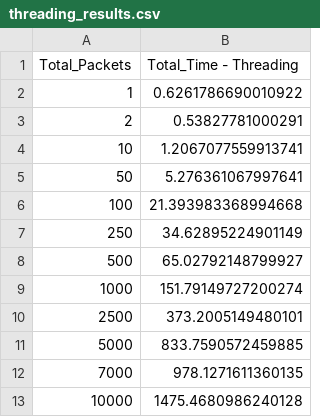
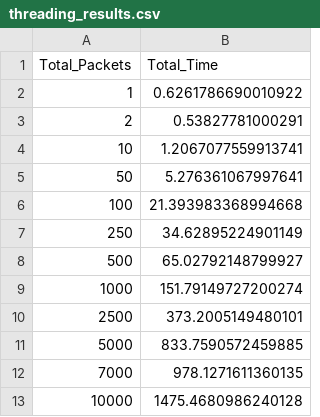
Before and after one commit to kevinrussel/Async_With_Mutex_Vs_Without, a CSV file: threading/results/threading_results.csv, drawn as a sheet.

```diff
--- a/threading/results/threading_results.csv
+++ b/threading/results/threading_results.csv
@@ -1,2 +1,2 @@
-Total_Packets,Total_Time - Threading
+Total_Packets,Total_Time
 1,0.6261786690010922
```
Also changed, not shown: sequential/results/sequential_results.csv.
